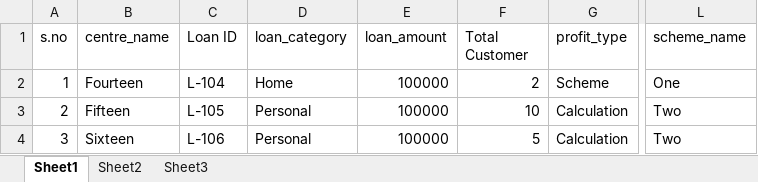
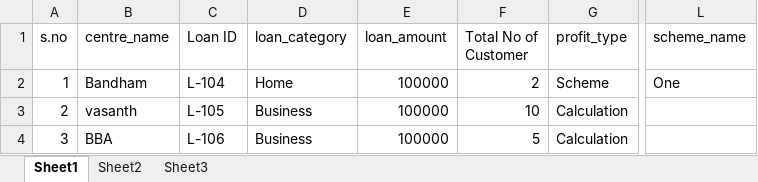
Before and after one commit to FeatherTechnology/Micro-Finance, an Excel workbook: uploads/excel_format/Loan Entry.xlsx, sheet Sheet1, drawn as a sheet; only a part is shown, gaps mark what is left out; values as stored, in another font and other column widths than the file's, no borders; the diff names each change by its address in the sheet, - before the commit and + after, or states it on an @@ line.

Commit message:
Bulk Upload Corrections
loan entry , loan issue , customer creation , centre creation

```diff
--- a/uploads/excel_format/Loan Entry.xlsx (sheet Sheet1)
+++ b/uploads/excel_format/Loan Entry.xlsx (sheet Sheet1)
-F1: Total Customer
+F1: Total No of Customer
-B2 (centre_name): Fourteen
+B2 (centre_name): Bandham
-B3 (centre_name): Fifteen
+B3 (centre_name): vasanth
-D3:D4 (loan_category): Personal
+D3:D4 (loan_category): Business
-L3:L4 (scheme_name): Two
+L3:L4 (scheme_name): (empty)
-B4 (centre_name): Sixteen
+B4 (centre_name): BBA
```
Also changed, not shown: uploads/excel_format/Loan Issue.xlsx, uploads/excel_format/centre creation.xlsx, 8 other files.
